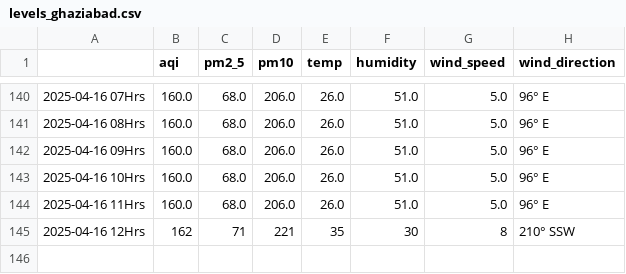
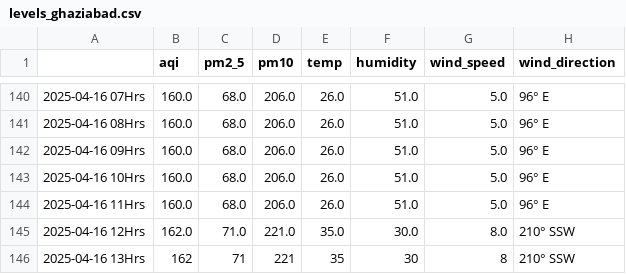
Before and after one commit to Prashant-Sharma-2056/Pollution-Tracker, a CSV file: levels_ghaziabad.csv, drawn as a sheet; only a part is shown, gaps mark what is left out.

```diff
--- a/levels_ghaziabad.csv
+++ b/levels_ghaziabad.csv
@@ -144,2 +144,3 @@
 2025-04-16 11Hrs,160.0,68.0,206.0,26.0,51.0,5.0,96° E
-2025-04-16 12Hrs,162,71,221,35,30,8,210° SSW
+2025-04-16 12Hrs,162.0,71.0,221.0,35.0,30.0,8.0,210° SSW
+2025-04-16 13Hrs,162,71,221,35,30,8,210° SSW
```
Also changed, not shown: levels_greater-noida.csv, levels_kolkata.csv, 4 other files.
